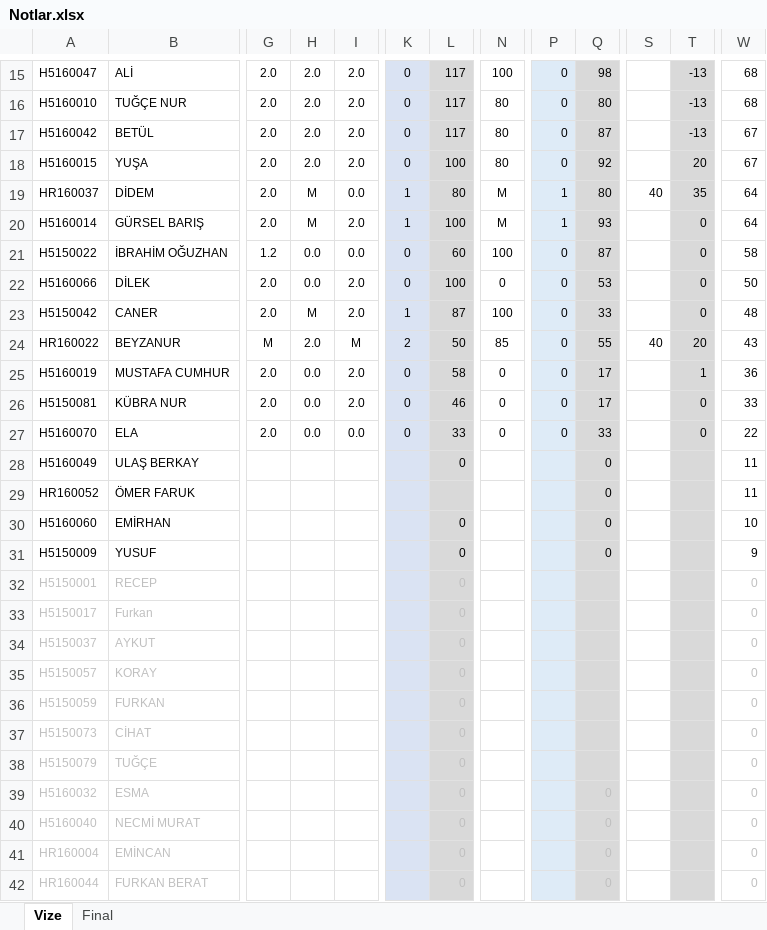
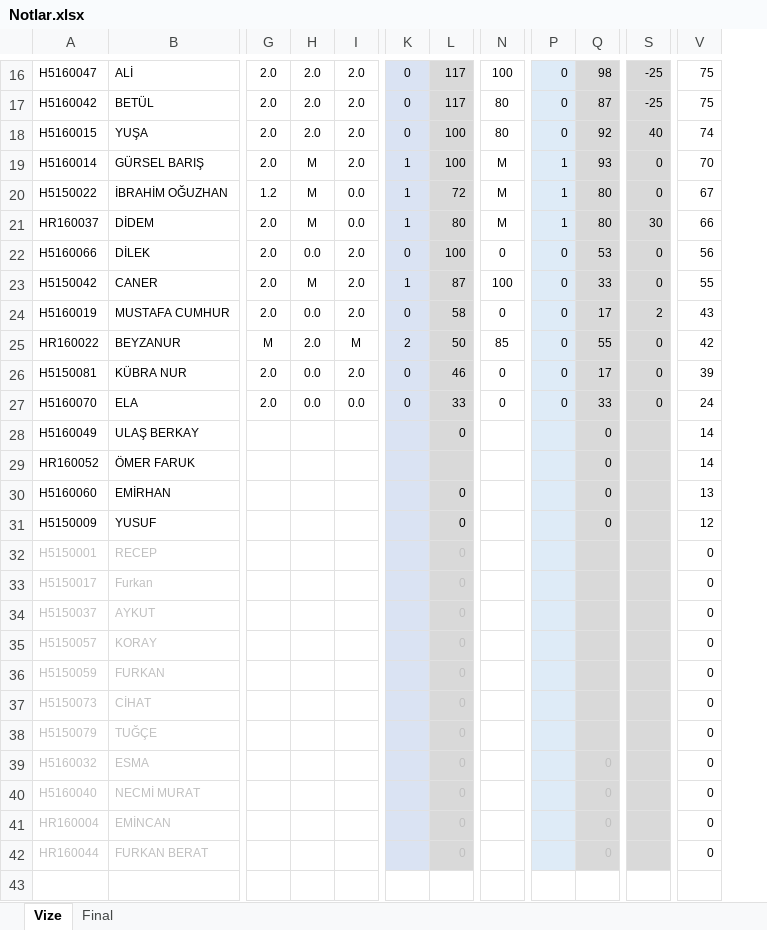
Before and after one commit to ozkansari/MyCourses, an Excel workbook: SoftwareDevEnvAndTools/_docs/Notlar.xlsx, sheet Vize, drawn as a sheet; only a part is shown, gaps mark what is left out; values as stored, in another font and other column widths than the file's, no borders; conditional formats not drawn; removed rows and columns are numbered as before the commit, all else as after; rows hold the shown columns only; the diff covers the shown part only; the diff names each change by its address in the sheet, - before the commit and + after, or states it on an @@ line.

Commit message:
Yazilim araclari hafta 9

```diff
--- a/SoftwareDevEnvAndTools/_docs/Notlar.xlsx (sheet Vize)
+++ b/SoftwareDevEnvAndTools/_docs/Notlar.xlsx (sheet Vize)
-column S, empty
-column T, row 15: -13; rows 17-18: -13 | 20; rows 20-23: all 0; rows 25-27: 1 | 0 | 0
+column S, rows 16-20: -25 | -25 | 40 | 0 | 0; rows 22-24: 0 | 0 | 2; rows 26-27: 0 | 0
-V16: 68
+V16: 75
-row 16: H5160010 | TUĞÇE NUR | 2.0 | 2.0 | 2.0 | 0 | 117 | 80 | 0 | 80 |  | -13 | 68
-V17: 67
+V17: 75
-V18: 67
+V18: 74
-row 19: HR160037 | DİDEM | 2.0 | M | 0.0 | 1 | 80 | M | 1 | 80 | 40 | 35 | 64
-V19: 64
+V19: 70
-H20: 0.0
+H20: M
-K20: 0
+K20: 1
-L20: 60
+L20: 72
-N20: 100
+N20: M
-P20: 0
+P20: 1
-Q20: 87
+Q20: 80
-V20: 58
+V20: 67
+row 21: HR160037 | DİDEM | 2.0 | M | 0.0 | 1 | 80 | M | 1 | 80 | 30 | 66
-V22: 50
+V22: 56
-V23: 48
+V23: 55
-row 24: HR160022 | BEYZANUR | M | 2.0 | M | 2 | 50 | 85 | 0 | 55 | 40 | 20 | 43
-V24: 36
+V24: 43
+row 25: HR160022 | BEYZANUR | M | 2.0 | M | 2 | 50 | 85 | 0 | 55 | 0 | 42
-V26: 33
+V26: 39
-V27: 22
+V27: 24
-V28:V29: 11
+V28:V29: 14
-V30: 10
+V30: 13
-V31: 9
+V31: 12
-V32:V42 text colour: #BFBFBF
+V32:V42 text colour: black
```
Also changed, not shown: 8 added rows, 7 removed rows and 14 edited cells elsewhere in this sheet, sheet Final, formulas that keep their value.
